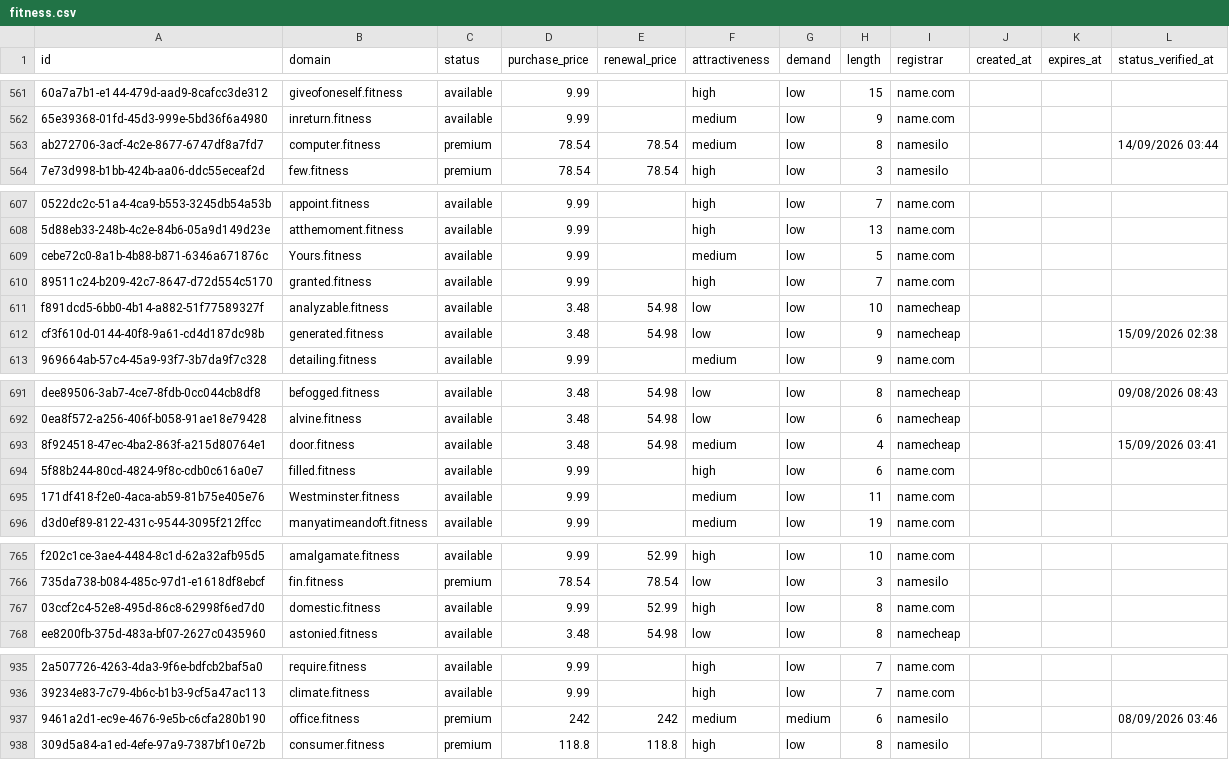
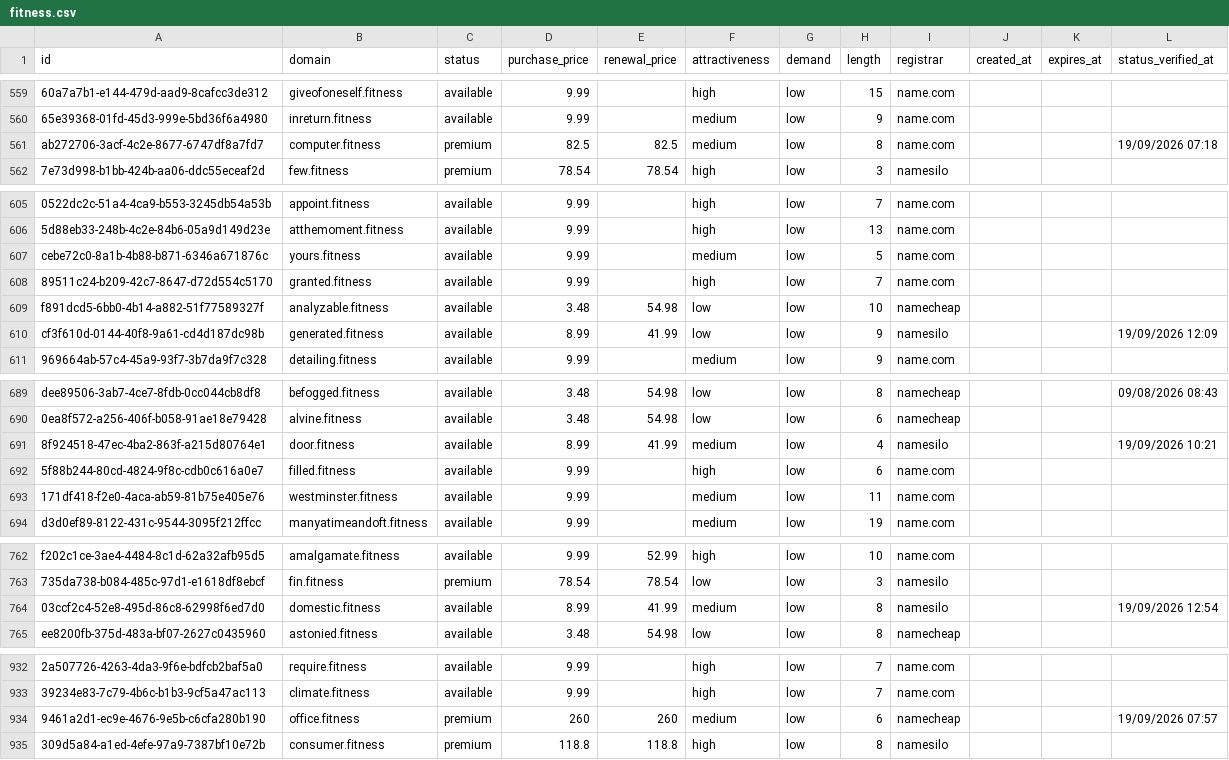
Before and after one commit to UniqueDomains/fitness-oneword-domains, a CSV file: fitness.csv, drawn as a sheet; only a part is shown, gaps mark what is left out; addresses are those after the commit; the diff covers the shown part only; the diff names each change by its address in the sheet, - before the commit and + after, or states it on an @@ line.

Commit message:
Domains update

```diff
--- a/fitness.csv
+++ b/fitness.csv
-D561 (purchase_price): 78.54
+D561 (purchase_price): 82.5
-E561 (renewal_price): 78.54
+E561 (renewal_price): 82.5
-I561 (registrar): namesilo
+I561 (registrar): name.com
-L561 (status_verified_at): 14/09/2026 03:44
+L561 (status_verified_at): 19/09/2026 07:18
-B607 (domain): Yours.fitness
+B607 (domain): yours.fitness
-D610 (purchase_price): 3.48
+D610 (purchase_price): 8.99
-E610 (renewal_price): 54.98
+E610 (renewal_price): 41.99
-I610 (registrar): namecheap
+I610 (registrar): namesilo
-L610 (status_verified_at): 15/09/2026 02:38
+L610 (status_verified_at): 19/09/2026 12:09
-D691 (purchase_price): 3.48
+D691 (purchase_price): 8.99
-E691 (renewal_price): 54.98
+E691 (renewal_price): 41.99
-I691 (registrar): namecheap
+I691 (registrar): namesilo
-L691 (status_verified_at): 15/09/2026 03:41
+L691 (status_verified_at): 19/09/2026 10:21
-B693 (domain): Westminster.fitness
+B693 (domain): westminster.fitness
-D764 (purchase_price): 9.99
+D764 (purchase_price): 8.99
-E764 (renewal_price): 52.99
+E764 (renewal_price): 41.99
-F764 (attractiveness): high
+F764 (attractiveness): medium
-I764 (registrar): name.com
+I764 (registrar): namesilo
-L764 (status_verified_at): (empty)
+L764 (status_verified_at): 19/09/2026 12:54
-D934 (purchase_price): 242
+D934 (purchase_price): 260
-E934 (renewal_price): 242
+E934 (renewal_price): 260
-G934 (demand): medium
+G934 (demand): low
-I934 (registrar): namesilo
+I934 (registrar): namecheap
-L934 (status_verified_at): 08/09/2026 03:46
+L934 (status_verified_at): 19/09/2026 07:57
```
Also changed, not shown: 3 added rows, 3 removed rows and 61 edited cells elsewhere in this file, 4 other files.
